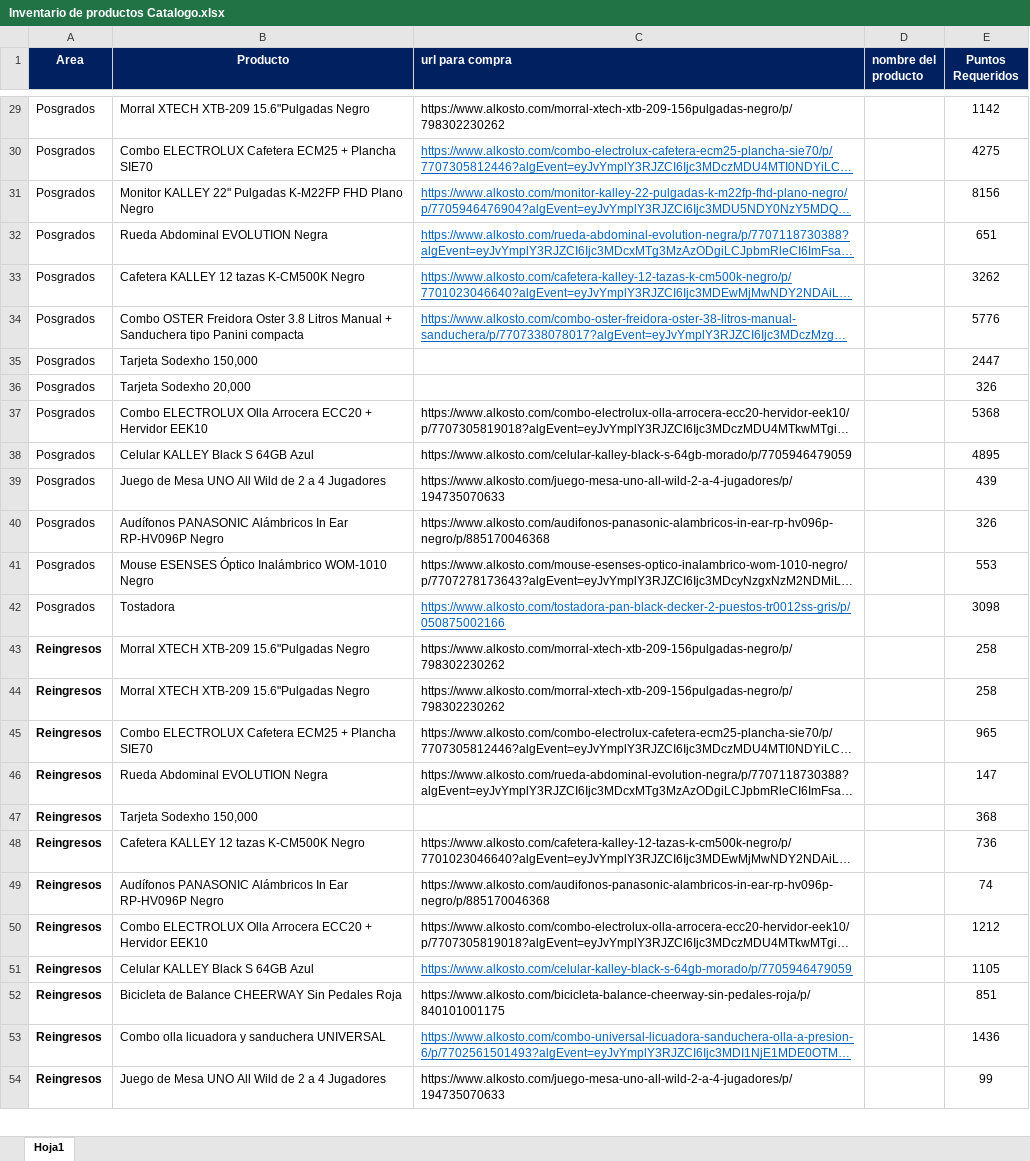
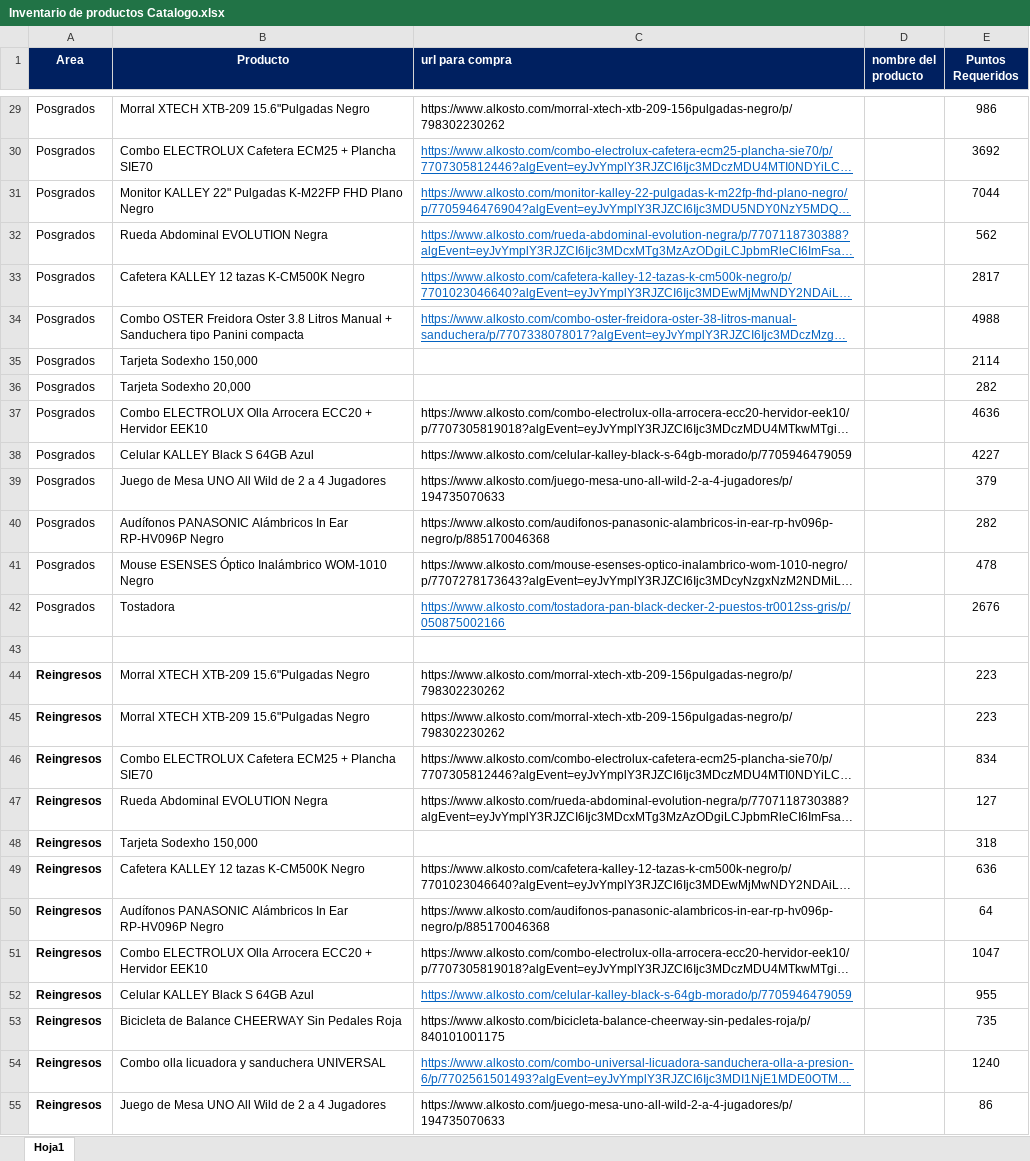
Before and after one commit to Yenisarmiento/rombo-catalogo, an Excel workbook: Inventario de productos Catalogo.xlsx, sheet Hoja1, drawn as a sheet; only a part is shown, gaps mark what is left out; long unchanged cells end in …; values as stored, in another font and other column widths than the file's, no borders; conditional formats not drawn; addresses are those after the commit; the diff covers the shown part only; the diff names each change by its address in the sheet, - before the commit and + after, or states it on an @@ line.

```diff
--- a/Inventario de productos Catalogo.xlsx (sheet Hoja1)
+++ b/Inventario de productos Catalogo.xlsx (sheet Hoja1)
-E29 (Puntos Requeridos): 1142
+E29 (Puntos Requeridos): 986
-E30 (Puntos Requeridos): 4275
+E30 (Puntos Requeridos): 3692
-E31 (Puntos Requeridos): 8156
+E31 (Puntos Requeridos): 7044
-E32 (Puntos Requeridos): 651
+E32 (Puntos Requeridos): 562
-E33 (Puntos Requeridos): 3262
+E33 (Puntos Requeridos): 2817
-E34 (Puntos Requeridos): 5776
+E34 (Puntos Requeridos): 4988
-E35 (Puntos Requeridos): 2447
+E35 (Puntos Requeridos): 2114
-E36 (Puntos Requeridos): 326
+E36 (Puntos Requeridos): 282
-E37 (Puntos Requeridos): 5368
+E37 (Puntos Requeridos): 4636
-E38 (Puntos Requeridos): 4895
+E38 (Puntos Requeridos): 4227
-E39 (Puntos Requeridos): 439
+E39 (Puntos Requeridos): 379
-E40 (Puntos Requeridos): 326
+E40 (Puntos Requeridos): 282
-E41 (Puntos Requeridos): 553
+E41 (Puntos Requeridos): 478
-E42 (Puntos Requeridos): 3098
+E42 (Puntos Requeridos): 2676
+row 43: (empty)
-E44:E45 (Puntos Requeridos): 258
+E44:E45 (Puntos Requeridos): 223
-E46 (Puntos Requeridos): 965
+E46 (Puntos Requeridos): 834
-E47 (Puntos Requeridos): 147
+E47 (Puntos Requeridos): 127
-E48 (Puntos Requeridos): 368
+E48 (Puntos Requeridos): 318
-E49 (Puntos Requeridos): 736
+E49 (Puntos Requeridos): 636
-E50 (Puntos Requeridos): 74
+E50 (Puntos Requeridos): 64
-E51 (Puntos Requeridos): 1212
+E51 (Puntos Requeridos): 1047
-E52 (Puntos Requeridos): 1105
+E52 (Puntos Requeridos): 955
-E53 (Puntos Requeridos): 851
+E53 (Puntos Requeridos): 735
-E54 (Puntos Requeridos): 1436
+E54 (Puntos Requeridos): 1240
-E55 (Puntos Requeridos): 99
+E55 (Puntos Requeridos): 86
```
Also changed, not shown: 3 added rows, 1 removed row and 50 edited cells elsewhere in this sheet.
